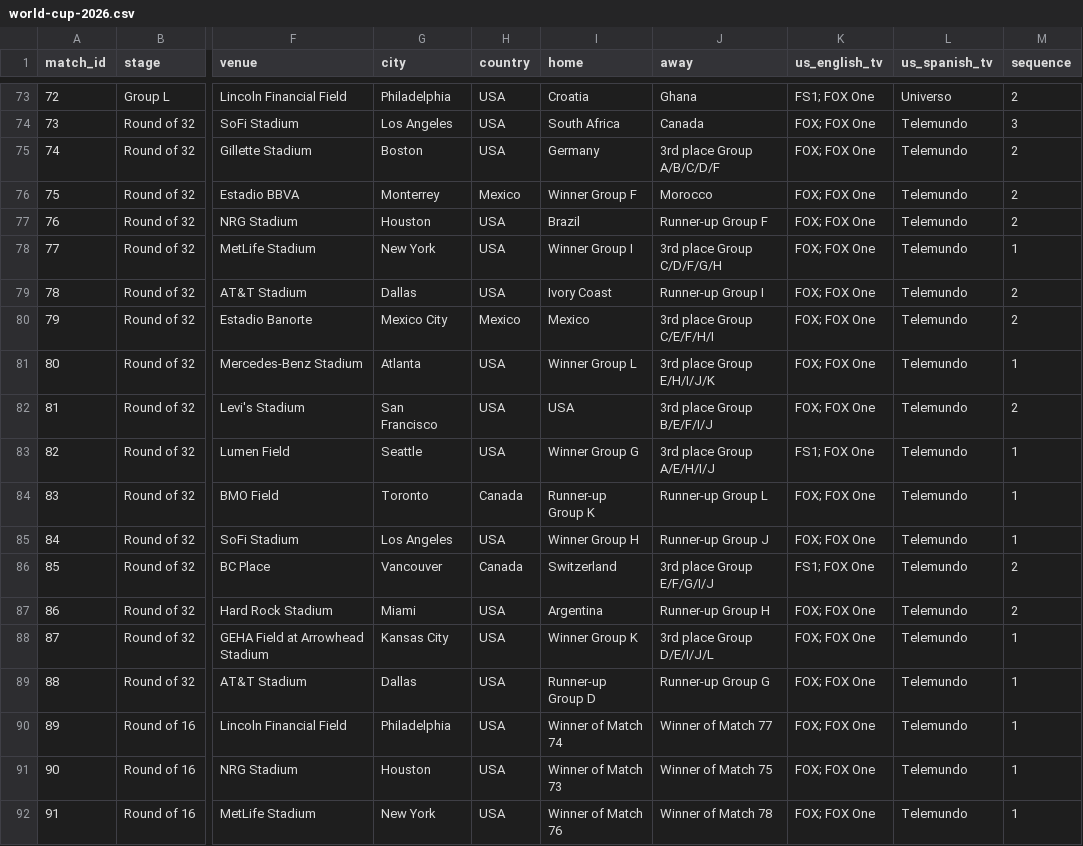
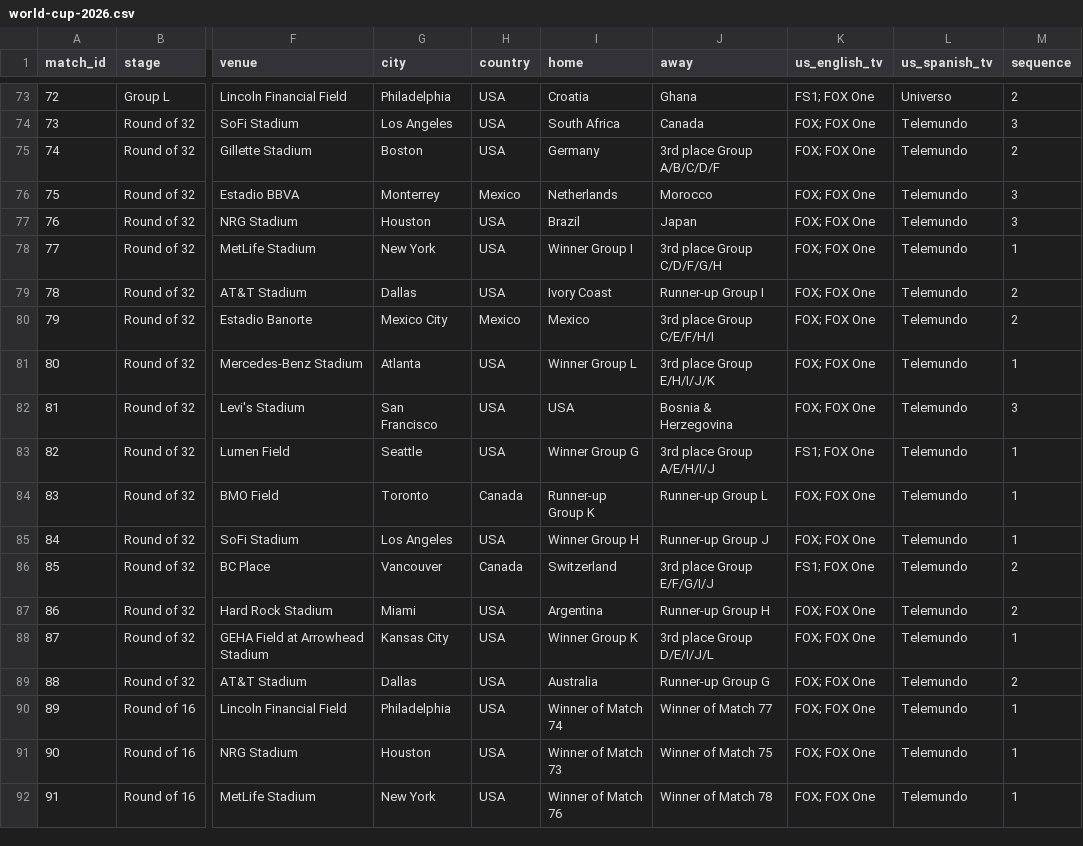
Before and after one commit to debatepro/world-cup-2026-calendar, a CSV file: world-cup-2026.csv, drawn as a sheet; only a part is shown, gaps mark what is left out; the diff names each change by its address in the sheet, - before the commit and + after, or states it on an @@ line.

```diff
--- a/world-cup-2026.csv
+++ b/world-cup-2026.csv
-I76 (home): Winner Group F
+I76 (home): Netherlands
-M76:M77 (sequence): 2
+M76:M77 (sequence): 3
-J77 (away): Runner-up Group F
+J77 (away): Japan
-J82 (away): 3rd place Group B/E/F/I/J
+J82 (away): Bosnia & Herzegovina
-M82 (sequence): 2
+M82 (sequence): 3
-I89 (home): Runner-up Group D
+I89 (home): Australia
-M89 (sequence): 1
+M89 (sequence): 2
```
Also changed, not shown: 3 other files.
